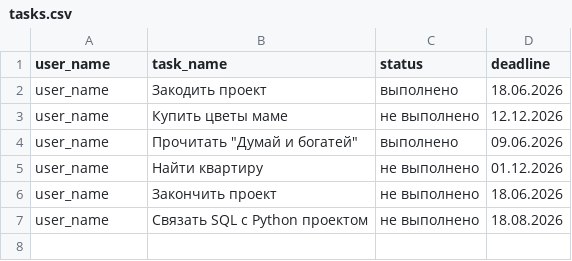
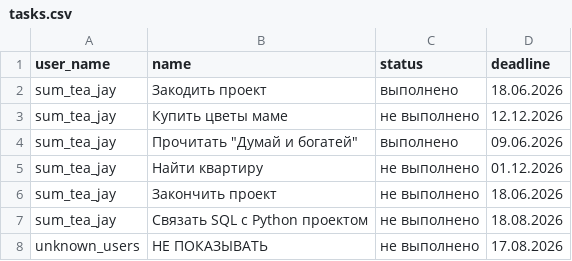
Before and after one commit to SumTeaJay/Task-Manager, a CSV file: data/tasks.csv, drawn as a sheet.

```diff
--- a/data/tasks.csv
+++ b/data/tasks.csv
@@ -1,7 +1,8 @@
-user_name,task_name,status,deadline
-user_name,Закодить проект,выполнено,18.06.2026
-user_name,Купить цветы маме,не выполнено,12.12.2026
-user_name,"Прочитать ""Думай и богатей""",выполнено,09.06.2026
-user_name,Найти квартиру,не выполнено,01.12.2026
-user_name,Закончить проект,не выполнено,18.06.2026
-user_name,Связать SQL с Python проектом,не выполнено,18.08.2026
+user_name,name,status,deadline
+sum_tea_jay,Закодить проект,выполнено,18.06.2026
+sum_tea_jay,Купить цветы маме,не выполнено,12.12.2026
+sum_tea_jay,"Прочитать ""Думай и богатей""",выполнено,09.06.2026
+sum_tea_jay,Найти квартиру,не выполнено,01.12.2026
+sum_tea_jay,Закончить проект,не выполнено,18.06.2026
+sum_tea_jay,Связать SQL с Python проектом,не выполнено,18.08.2026
+unknown_users,НЕ ПОКАЗЫВАТЬ,не выполнено,17.08.2026
```
Also changed, not shown: 7 other files.
